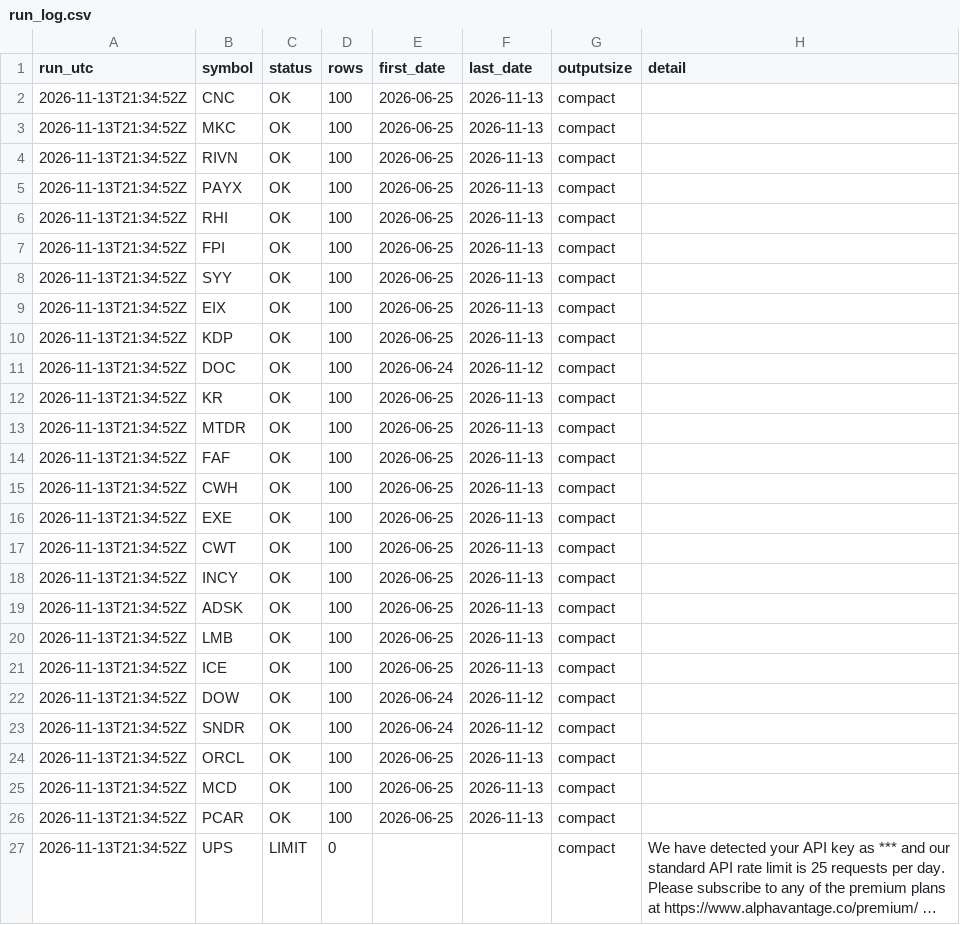
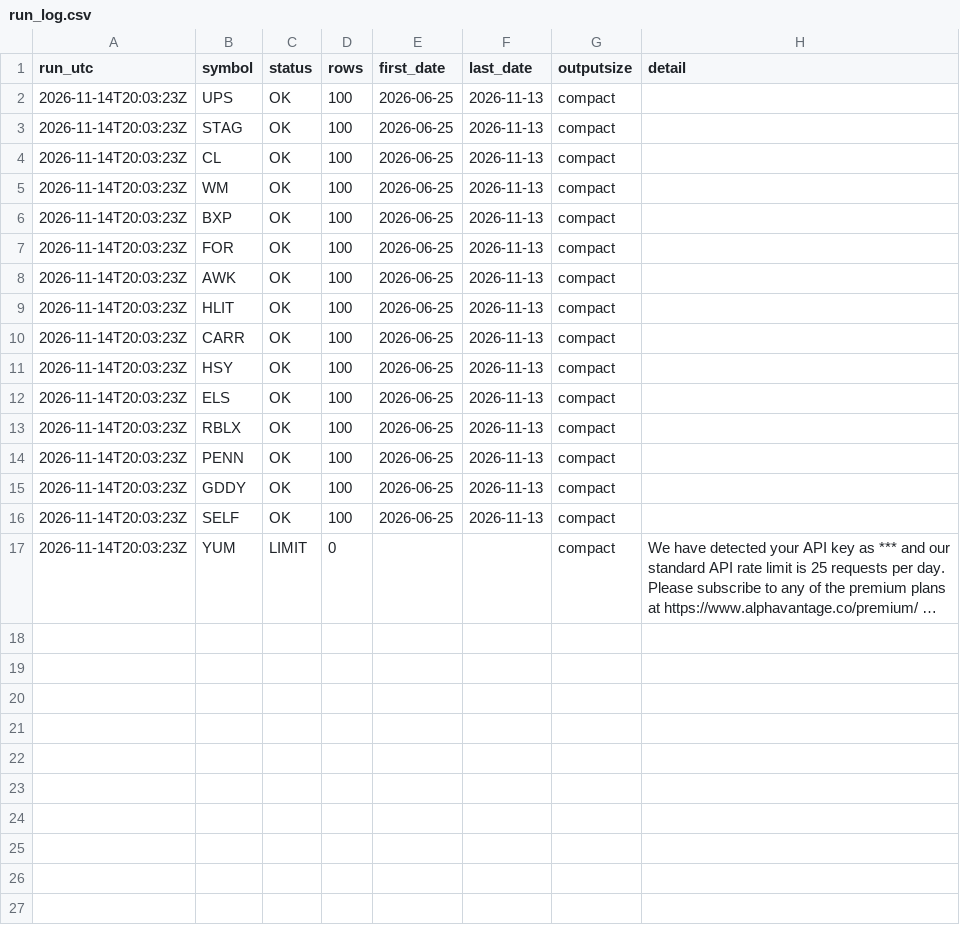
Before and after one commit to streetanalyst/streetanalyst-ohlcv-downloader, a CSV file: data/run_log.csv, drawn as a sheet; long unchanged cells end in …; removed rows and columns are numbered as before the commit, all else as after; the diff names each change by its address in the sheet, - before the commit and + after, or states it on an @@ line.

```diff
--- a/data/run_log.csv
+++ b/data/run_log.csv
-row 2: 2026-11-13T21:34:52Z | CNC | OK | 100 | 2026-06-25 | 2026-11-13 | compact
-row 3: 2026-11-13T21:34:52Z | MKC | OK | 100 | 2026-06-25 | 2026-11-13 | compact
-row 4: 2026-11-13T21:34:52Z | RIVN | OK | 100 | 2026-06-25 | 2026-11-13 | compact
-A2:A6 (run_utc): 2026-11-13T21:34:52Z
+A2:A6 (run_utc): 2026-11-14T20:03:23Z
-B2 (symbol): PAYX
+B2 (symbol): UPS
-B3 (symbol): RHI
+B3 (symbol): STAG
-B4 (symbol): FPI
+B4 (symbol): CL
-B5 (symbol): SYY
+B5 (symbol): WM
-B6 (symbol): EIX
+B6 (symbol): BXP
-row 10: 2026-11-13T21:34:52Z | KDP | OK | 100 | 2026-06-25 | 2026-11-13 | compact
-row 11: 2026-11-13T21:34:52Z | DOC | OK | 100 | 2026-06-24 | 2026-11-12 | compact
-A7 (run_utc): 2026-11-13T21:34:52Z
+A7 (run_utc): 2026-11-14T20:03:23Z
-B7 (symbol): KR
+B7 (symbol): FOR
-row 13: 2026-11-13T21:34:52Z | MTDR | OK | 100 | 2026-06-25 | 2026-11-13 | compact
-A8:A9 (run_utc): 2026-11-13T21:34:52Z
+A8:A9 (run_utc): 2026-11-14T20:03:23Z
-B8 (symbol): FAF
+B8 (symbol): AWK
-B9 (symbol): CWH
+B9 (symbol): HLIT
-row 16: 2026-11-13T21:34:52Z | EXE | OK | 100 | 2026-06-25 | 2026-11-13 | compact
-A10:A14 (run_utc): 2026-11-13T21:34:52Z
+A10:A14 (run_utc): 2026-11-14T20:03:23Z
-B10 (symbol): CWT
+B10 (symbol): CARR
-B11 (symbol): INCY
+B11 (symbol): HSY
-B12 (symbol): ADSK
+B12 (symbol): ELS
-B13 (symbol): LMB
+B13 (symbol): RBLX
-B14 (symbol): ICE
+B14 (symbol): PENN
-row 22: 2026-11-13T21:34:52Z | DOW | OK | 100 | 2026-06-24 | 2026-11-12 | compact
-row 23: 2026-11-13T21:34:52Z | SNDR | OK | 100 | 2026-06-24 | 2026-11-12 | compact
-row 24: 2026-11-13T21:34:52Z | ORCL | OK | 100 | 2026-06-25 | 2026-11-13 | compact
-A15:A17 (run_utc): 2026-11-13T21:34:52Z
+A15:A17 (run_utc): 2026-11-14T20:03:23Z
-B15 (symbol): MCD
+B15 (symbol): GDDY
-B16 (symbol): PCAR
+B16 (symbol): SELF
-B17 (symbol): UPS
+B17 (symbol): YUM
```
Also changed, not shown: data/AWK.csv, data/BXP.csv, 17 other files.
